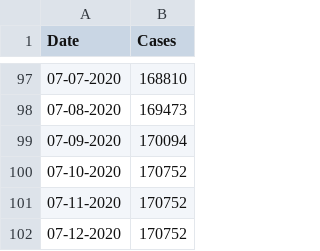
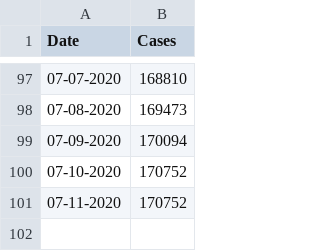
Before and after one commit to CleHou/COVID-19-Data-Analysis-Project, a CSV file: 01-Graph/France_data.csv, drawn as a sheet; only a part is shown, gaps mark what is left out; the diff names each change by its address in the sheet, - before the commit and + after, or states it on an @@ line.

Commit message:
Update France_data.csv

```diff
--- a/01-Graph/France_data.csv
+++ b/01-Graph/France_data.csv
-row 102: 07-12-2020 | 170752
```
